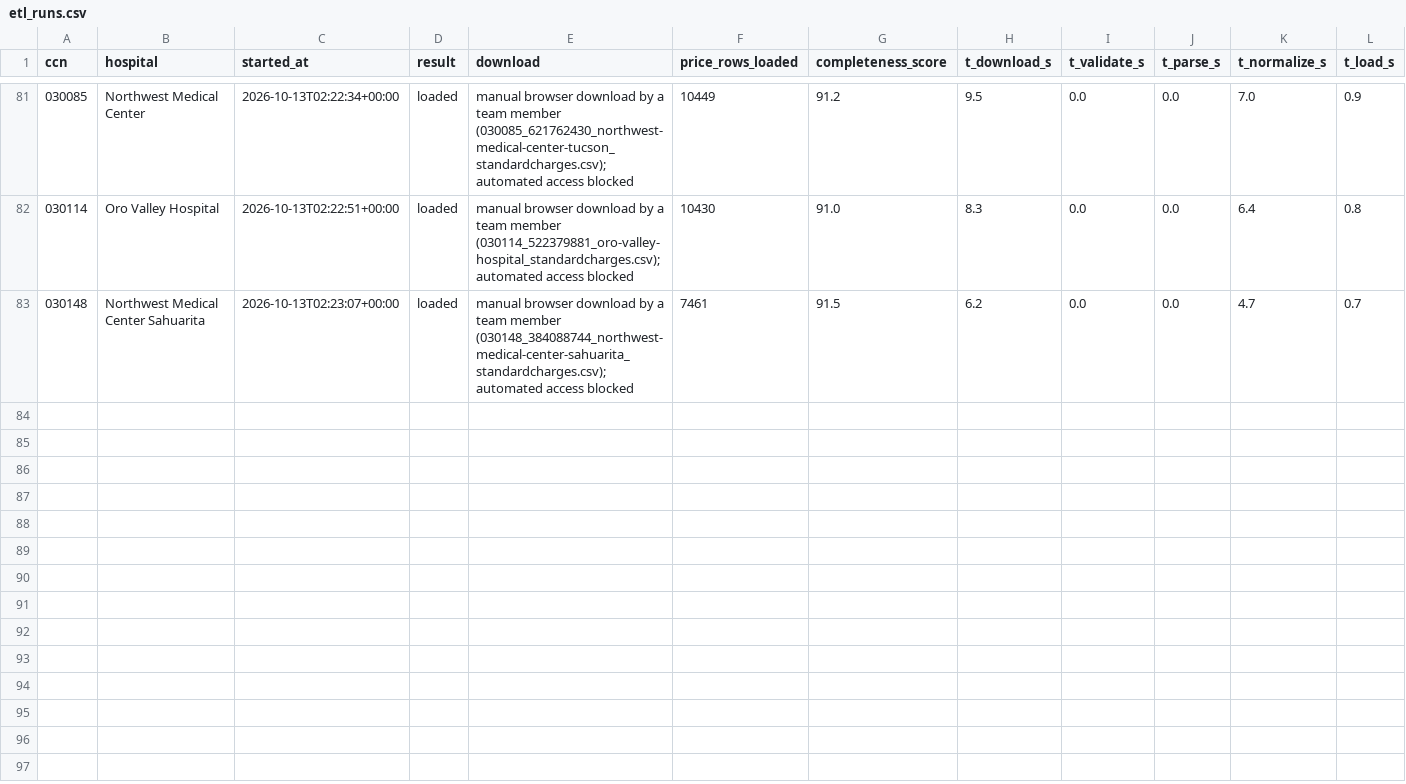
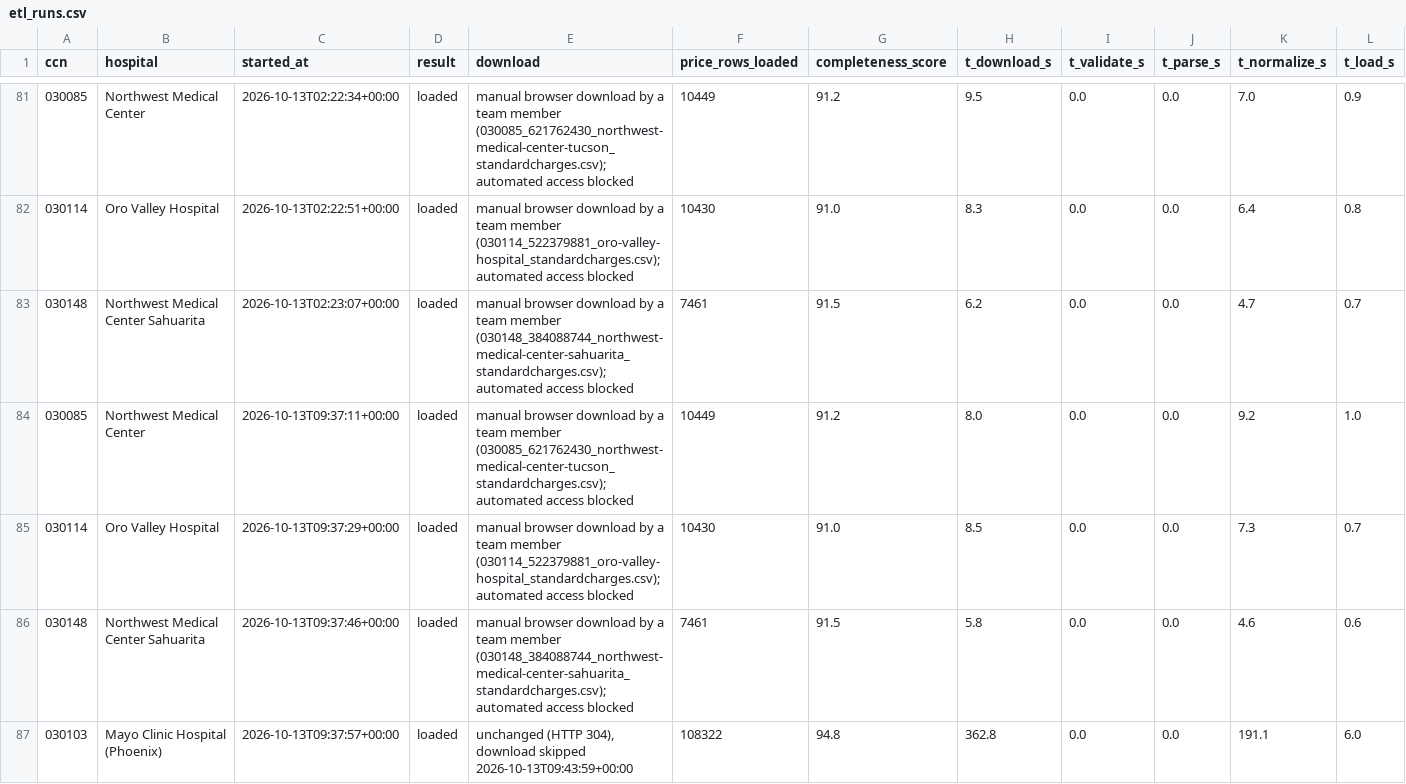
Before and after one commit to MrazzKa/cleartab, a CSV file: data/processed/etl_runs.csv, drawn as a sheet; only a part is shown, gaps mark what is left out; rows hold the shown columns only; the diff names each change by its address in the sheet, - before the commit and + after, or states it on an @@ line.

Commit message:
Score inter-rater round 1, fix payer rules and prepare round 2
Round 1: 68.0% agreement on canonical_payer (kappa 0.289), below the 85% target; dictionary not accepted.
Add UHC and BCBS AZ brand words, a network contract rule for employer plans and administrators that use a
listed insurer's contract, a --payer-rule sensitivity run for H2 and a coverage-only normalize mode.
Rewrite the labeling guide and draw the round 2 sample (seed 20261013). Update H2 report and summaries.

```diff
--- a/data/processed/etl_runs.csv
+++ b/data/processed/etl_runs.csv
+row 84: 030085 | Northwest Medical Center | 2026-10-13T09:37:11+00:00 | loaded | manual browser download by a team member (030085_621762430_northwest-medical-center-tucson_standardcharges.csv); automated access blocked | 10449 | 91.2 | 8.0 | 0.0 | 0.0 | 9.2 | 1.0
+row 85: 030114 | Oro Valley Hospital | 2026-10-13T09:37:29+00:00 | loaded | manual browser download by a team member (030114_522379881_oro-valley-hospital_standardcharges.csv); automated access blocked | 10430 | 91.0 | 8.5 | 0.0 | 0.0 | 7.3 | 0.7
+row 86: 030148 | Northwest Medical Center Sahuarita | 2026-10-13T09:37:46+00:00 | loaded | manual browser download by a team member (030148_384088744_northwest-medical-center-sahuarita_standardcharges.csv); automated access blocked | 7461 | 91.5 | 5.8 | 0.0 | 0.0 | 4.6 | 0.6
+row 87: 030103 | Mayo Clinic Hospital (Phoenix) | 2026-10-13T09:37:57+00:00 | loaded | unchanged (HTTP 304), download skipped 2026-10-13T09:43:59+00:00 | 108322 | 94.8 | 362.8 | 0.0 | 0.0 | 191.1 | 6.0
```
Also changed, not shown: data/processed/downloads.csv, data/processed/f4_coverage.csv, 24 other files.
